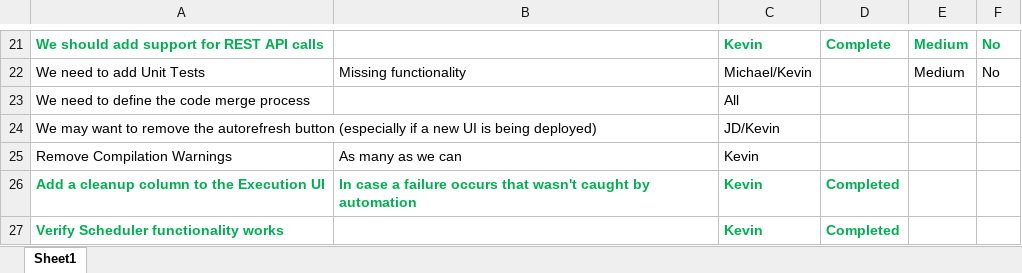
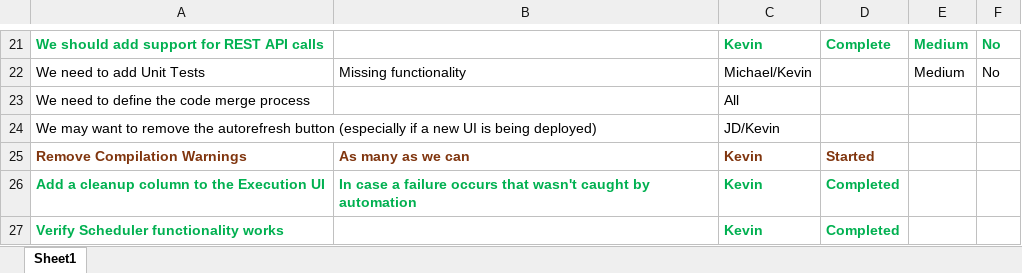
Before and after one commit to ksnyder2452/cast, an Excel workbook: v1_release_actions.xlsx, sheet Sheet1, drawn as a sheet; only a part is shown, gaps mark what is left out; values as stored, in another font and other column widths than the file's, no borders; table styles not drawn; the diff names each change by its address in the sheet, - before the commit and + after, or states it on an @@ line.

Commit message:
Add files via upload

```diff
--- a/v1_release_actions.xlsx (sheet Sheet1)
+++ b/v1_release_actions.xlsx (sheet Sheet1)
@@ A25:C25 bold: off → on, text colour: black → #80350E @@
-D25: (empty)
+D25: Started
```
